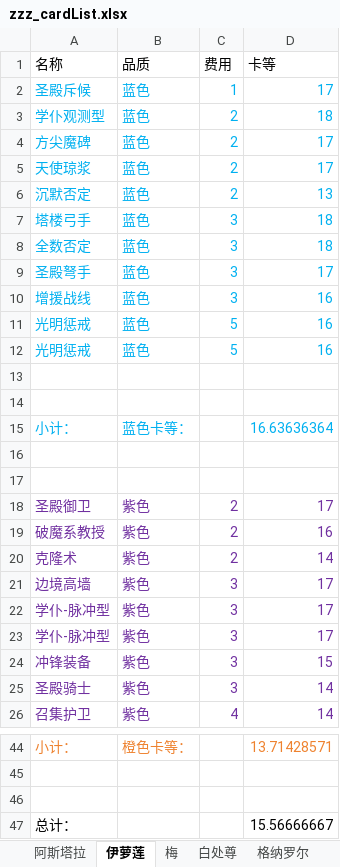
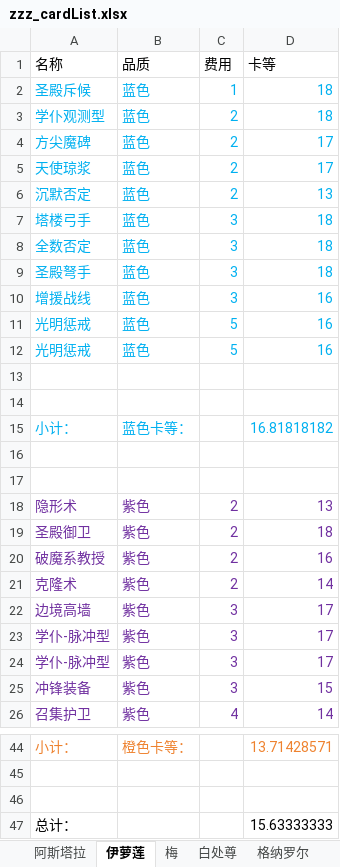
Before and after one commit to XTsuola/keyuanWeb, an Excel workbook: src/utils/sxsyzlzq/zzz_cardList.xlsx, sheet 伊萝莲, drawn as a sheet; only a part is shown, gaps mark what is left out; values as stored, in another font and other column widths than the file's, no borders; removed rows and columns are numbered as before the commit, all else as after; the diff names each change by its address in the sheet, - before the commit and + after, or states it on an @@ line.

```diff
--- a/src/utils/sxsyzlzq/zzz_cardList.xlsx (sheet 伊萝莲)
+++ b/src/utils/sxsyzlzq/zzz_cardList.xlsx (sheet 伊萝莲)
-D2 (卡等): 17
+D2 (卡等): 18
-D9 (卡等): 17
+D9 (卡等): 18
-D15 (卡等): 16.63636364
+D15 (卡等): 16.81818182
+row 18: 隐形术 | 紫色 | 2 | 13
-D19 (卡等): 17
+D19 (卡等): 18
-row 25: 圣殿骑士 | 紫色 | 3 | 14
-D47 (卡等): 15.56666667
+D47 (卡等): 15.63333333
```
Also changed, not shown: sheet 梅, sheet 白处尊, sheet 阿斯塔拉, formulas that keep their value, 12 other files.
